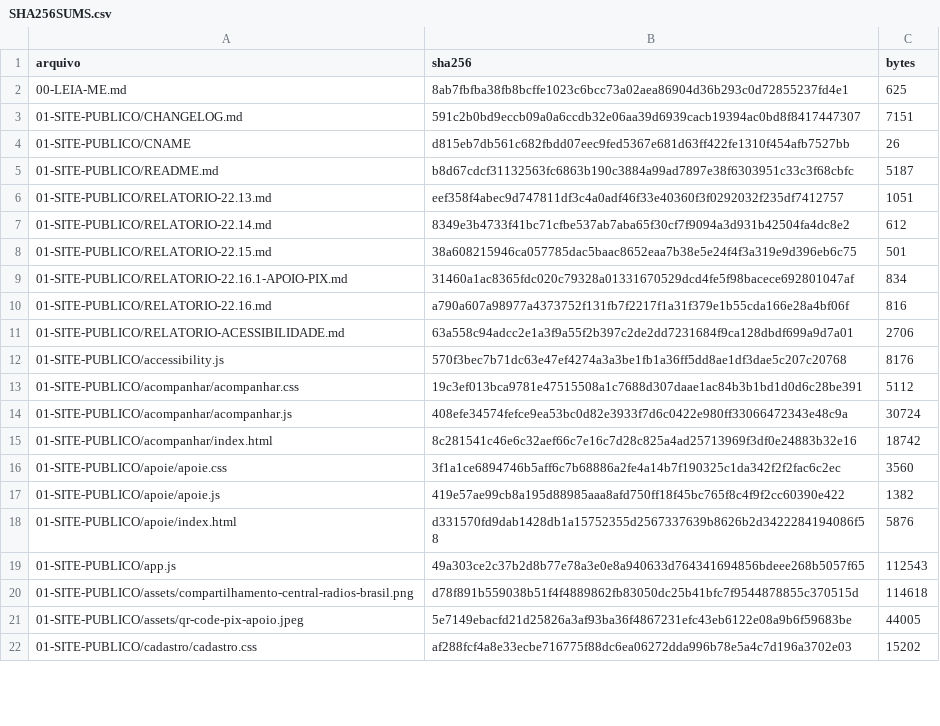
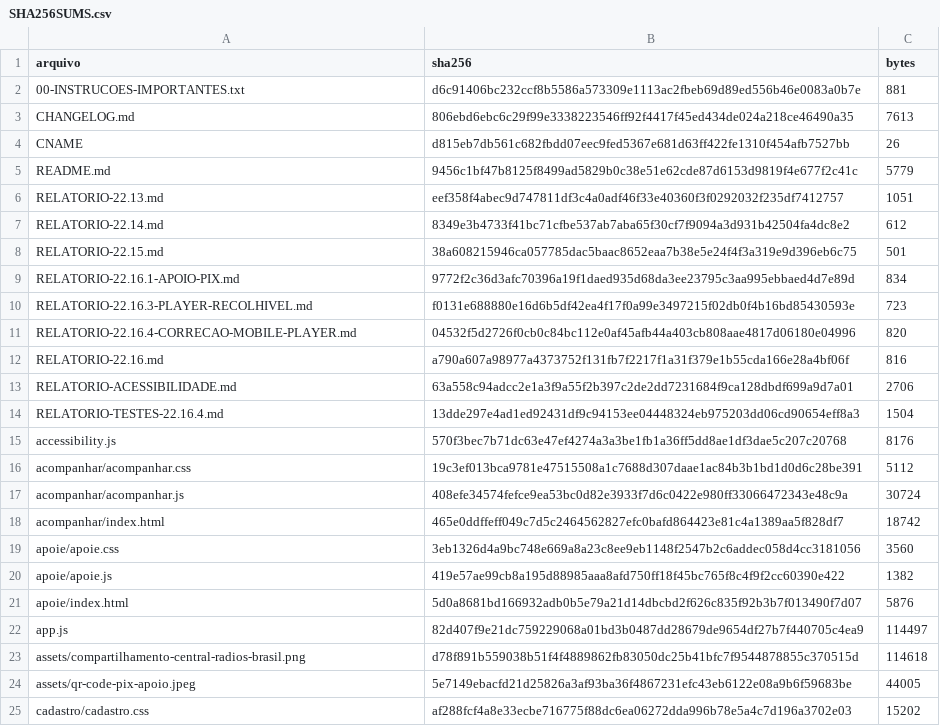
Before and after one commit to contatofalapopular-bit/CentralRadiosBrasil-Site, a CSV file: SHA256SUMS.csv, drawn as a sheet; only a part is shown; the diff covers the shown part only.

```diff
--- a/SHA256SUMS.csv
+++ b/SHA256SUMS.csv
@@ -1,22 +1,25 @@
 arquivo;sha256;bytes
-00-LEIA-ME.md;8ab7fbfba38fb8bcffe1023c6bcc73a02aea86904d36b293c0d72855237fd4e1;625
-01-SITE-PUBLICO/CHANGELOG.md;591c2b0bd9eccb09a0a6ccdb32e06aa39d6939cacb19394ac0bd8f8417447307;7151
-01-SITE-PUBLICO/CNAME;d815eb7db561c682fbdd07eec9fed5367e681d63ff422fe1310f454afb7527bb;26
-01-SITE-PUBLICO/README.md;b8d67cdcf31132563fc6863b190c3884a99ad7897e38f6303951c33c3f68cbfc;5187
-01-SITE-PUBLICO/RELATORIO-22.13.md;eef358f4abec9d747811df3c4a0adf46f33e40360f3f0292032f235df7412757;1051
-01-SITE-PUBLICO/RELATORIO-22.14.md;8349e3b4733f41bc71cfbe537ab7aba65f30cf7f9094a3d931b42504fa4dc8e2;612
-01-SITE-PUBLICO/RELATORIO-22.15.md;38a608215946ca057785dac5baac8652eaa7b38e5e24f4f3a319e9d396eb6c75;501
-01-SITE-PUBLICO/RELATORIO-22.16.1-APOIO-PIX.md;31460a1ac8365fdc020c79328a01331670529dcd4fe5f98bacece692801047af;834
-01-SITE-PUBLICO/RELATORIO-22.16.md;a790a607a98977a4373752f131fb7f2217f1a31f379e1b55cda166e28a4bf06f;816
-01-SITE-PUBLICO/RELATORIO-ACESSIBILIDADE.md;63a558c94adcc2e1a3f9a55f2b397c2de2dd7231684f9ca128dbdf699a9d7a01;2706
-01-SITE-PUBLICO/accessibility.js;570f3bec7b71dc63e47ef4274a3a3be1fb1a36ff5dd8ae1df3dae5c207c20768;8176
-01-SITE-PUBLICO/acompanhar/acompanhar.css;19c3ef013bca9781e47515508a1c7688d307daae1ac84b3b1bd1d0d6c28be391;5112
-01-SITE-PUBLICO/acompanhar/acompanhar.js;408efe34574fefce9ea53bc0d82e3933f7d6c0422e980ff33066472343e48c9a;30724
-01-SITE-PUBLICO/acompanhar/index.html;8c281541c46e6c32aef66c7e16c7d28c825a4ad25713969f3df0e24883b32e16;18742
-01-SITE-PUBLICO/apoie/apoie.css;3f1a1ce6894746b5aff6c7b68886a2fe4a14b7f190325c1da342f2f2fac6c2ec;3560
-01-SITE-PUBLICO/apoie/apoie.js;419e57ae99cb8a195d88985aaa8afd750ff18f45bc765f8c4f9f2cc60390e422;1382
-01-SITE-PUBLICO/apoie/index.html;d331570fd9dab1428db1a15752355d2567337639b8626b2d3422284194086f58;5876
-01-SITE-PUBLICO/app.js;49a303ce2c37b2d8b77e78a3e0e8a940633d764341694856bdeee268b5057f65;112543
-01-SITE-PUBLICO/assets/compartilhamento-central-radios-brasil.png;d78f891b559038b51f4f4889862fb83050dc25b41bfc7f9544878855c370515d;114618
-01-SITE-PUBLICO/assets/qr-code-pix-apoio.jpeg;5e7149ebacfd21d25826a3af93ba36f4867231efc43eb6122e08a9b6f59683be;44005
-01-SITE-PUBLICO/cadastro/cadastro.css;af288fcf4a8e33ecbe716775f88dc6ea06272dda996b78e5a4c7d196a3702e03;15202
+00-INSTRUCOES-IMPORTANTES.txt;d6c91406bc232ccf8b5586a573309e1113ac2fbeb69d89ed556b46e0083a0b7e;881
+CHANGELOG.md;806ebd6ebc6c29f99e3338223546ff92f4417f45ed434de024a218ce46490a35;7613
+CNAME;d815eb7db561c682fbdd07eec9fed5367e681d63ff422fe1310f454afb7527bb;26
+README.md;9456c1bf47b8125f8499ad5829b0c38e51e62cde87d6153d9819f4e677f2c41c;5779
+RELATORIO-22.13.md;eef358f4abec9d747811df3c4a0adf46f33e40360f3f0292032f235df7412757;1051
+RELATORIO-22.14.md;8349e3b4733f41bc71cfbe537ab7aba65f30cf7f9094a3d931b42504fa4dc8e2;612
+RELATORIO-22.15.md;38a608215946ca057785dac5baac8652eaa7b38e5e24f4f3a319e9d396eb6c75;501
+RELATORIO-22.16.1-APOIO-PIX.md;9772f2c36d3afc70396a19f1daed935d68da3ee23795c3aa995ebbaed4d7e89d;834
+RELATORIO-22.16.3-PLAYER-RECOLHIVEL.md;f0131e688880e16d6b5df42ea4f17f0a99e3497215f02db0f4b16bd85430593e;723
+RELATORIO-22.16.4-CORRECAO-MOBILE-PLAYER.md;04532f5d2726f0cb0c84bc112e0af45afb44a403cb808aae4817d06180e04996;820
+RELATORIO-22.16.md;a790a607a98977a4373752f131fb7f2217f1a31f379e1b55cda166e28a4bf06f;816
+RELATORIO-ACESSIBILIDADE.md;63a558c94adcc2e1a3f9a55f2b397c2de2dd7231684f9ca128dbdf699a9d7a01;2706
+RELATORIO-TESTES-22.16.4.md;13dde297e4ad1ed92431df9c94153ee04448324eb975203dd06cd90654eff8a3;1504
+accessibility.js;570f3bec7b71dc63e47ef4274a3a3be1fb1a36ff5dd8ae1df3dae5c207c20768;8176
+acompanhar/acompanhar.css;19c3ef013bca9781e47515508a1c7688d307daae1ac84b3b1bd1d0d6c28be391;5112
+acompanhar/acompanhar.js;408efe34574fefce9ea53bc0d82e3933f7d6c0422e980ff33066472343e48c9a;30724
+acompanhar/index.html;465e0ddffeff049c7d5c2464562827efc0bafd864423e81c4a1389aa5f828df7;18742
+apoie/apoie.css;3eb1326d4a9bc748e669a8a23c8ee9eb1148f2547b2c6addec058d4cc3181056;3560
+apoie/apoie.js;419e57ae99cb8a195d88985aaa8afd750ff18f45bc765f8c4f9f2cc60390e422;1382
+apoie/index.html;5d0a8681bd166932adb0b5e79a21d14dbcbd2f626c835f92b3b7f013490f7d07;5876
+app.js;82d407f9e21dc759229068a01bd3b0487dd28679de9654df27b7f440705c4ea9;114497
+assets/compartilhamento-central-radios-brasil.png;d78f891b559038b51f4f4889862fb83050dc25b41bfc7f9544878855c370515d;114618
+assets/qr-code-pix-apoio.jpeg;5e7149ebacfd21d25826a3af93ba36f4867231efc43eb6122e08a9b6f59683be;44005
+cadastro/cadastro.css;af288fcf4a8e33ecbe716775f88dc6ea06272dda996b78e5a4c7d196a3702e03;15202
```
Also changed, not shown: 4 added rows, 7 removed rows and 44 edited cells elsewhere in this file, 9 other files.
